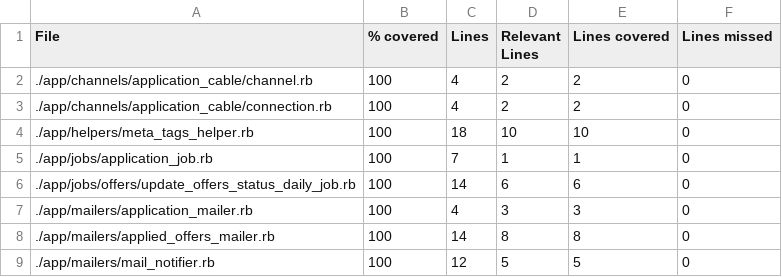
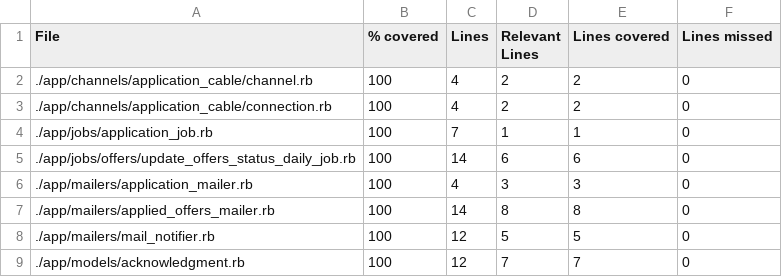
Before and after one commit to vlaguzman/hoytrabajas, a CSV file: coverage_results.csv, drawn as a sheet; only a part is shown; the shorter side is filled out with more unchanged rows.

```diff
--- a/coverage_results.csv
+++ b/coverage_results.csv
@@ -3,3 +3,2 @@ File,% covered,Lines,Relevant Lines,Lines covered,Lines missed
 "./app/channels/application_cable/connection.rb",100,4,2,2,0
-"./app/helpers/meta_tags_helper.rb",100,18,10,10,0
 "./app/jobs/application_job.rb",100,7,1,1,0
```
Also changed, not shown: 2 other files.
